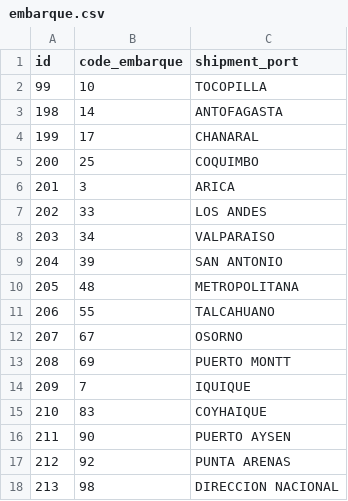
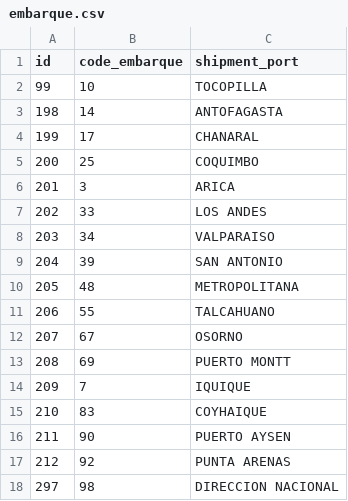
Before and after one commit to kkoci/l10n_cl_dte_export, a CSV file: data/embarque.csv, drawn as a sheet.

```diff
--- a/data/embarque.csv
+++ b/data/embarque.csv
@@ -17,2 +17,2 @@ id,code_embarque,shipment_port
 212,92,PUNTA ARENAS
-213,98,DIRECCION NACIONAL
+297,98,DIRECCION NACIONAL
```
Also changed, not shown: 4 other files.
